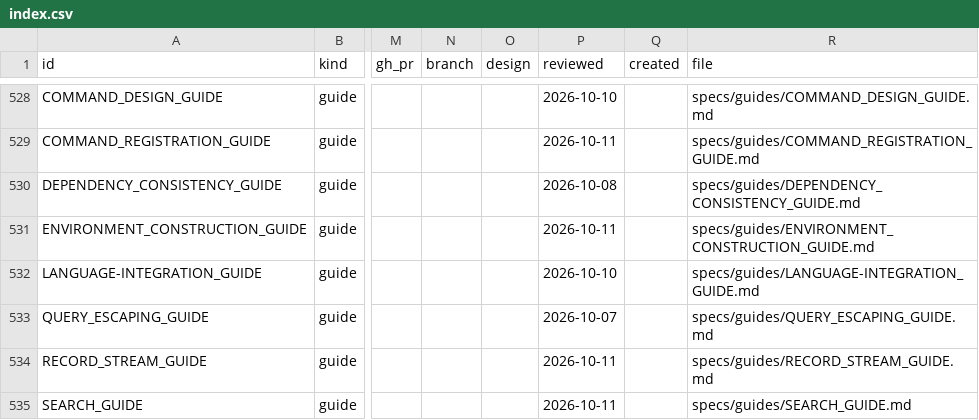
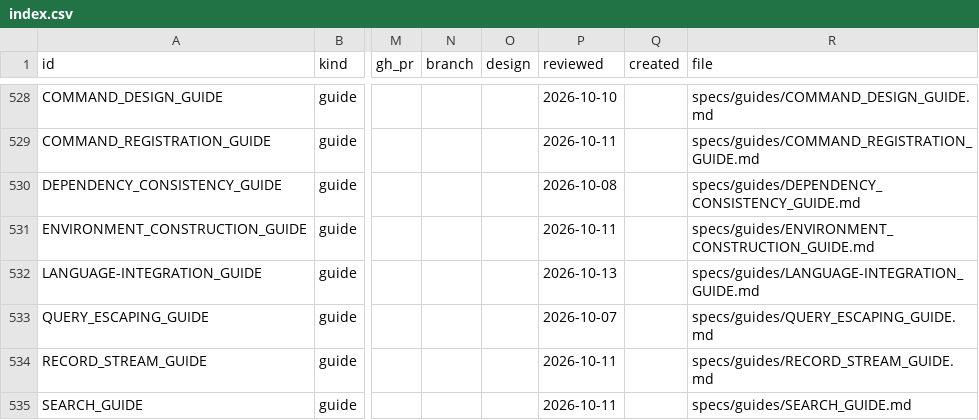
Before and after one commit to orest-d/liquers, a CSV file: specs/index.csv, drawn as a sheet; only a part is shown, gaps mark what is left out; the diff covers the shown part only; the diff names each change by its address in the sheet, - before the commit and + after, or states it on an @@ line.

```diff
--- a/specs/index.csv
+++ b/specs/index.csv
-P532 (reviewed): 2026-10-10
+P532 (reviewed): 2026-10-13
```
Also changed, not shown: 1 added row and 5 edited cells elsewhere in this file, 9 other files.
